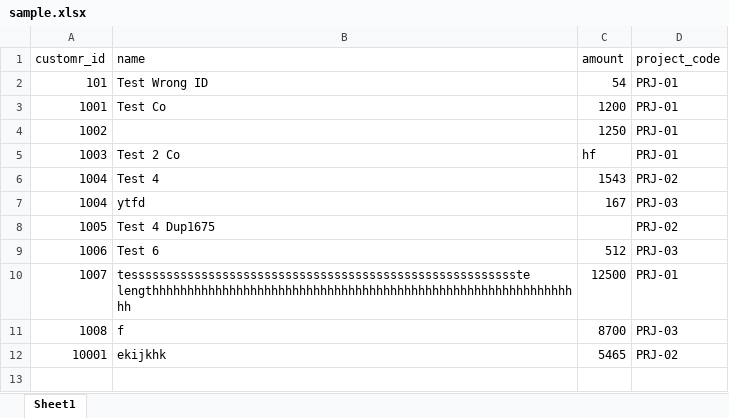
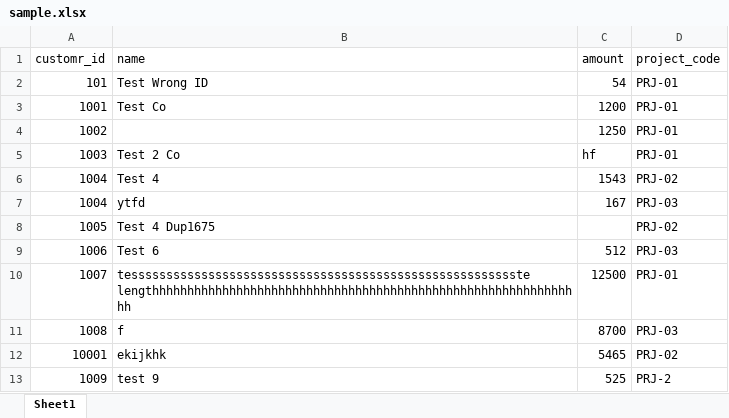
Before and after one commit to AmirAmarloo/excel-to-erp-mvp, an Excel workbook: data/sample.xlsx, sheet Sheet1, drawn as a sheet; values as stored, in another font and other column widths than the file's, no borders; the diff names each change by its address in the sheet, - before the commit and + after, or states it on an @@ line.

Commit message:
Add files via upload

```diff
--- a/data/sample.xlsx (sheet Sheet1)
+++ b/data/sample.xlsx (sheet Sheet1)
+row 13: 1009 | test 9 | 525 | PRJ-2
```
